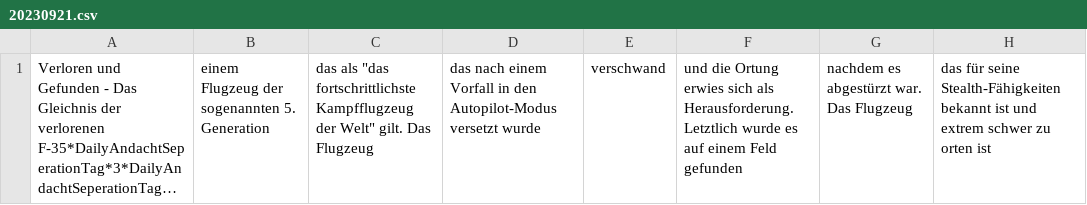
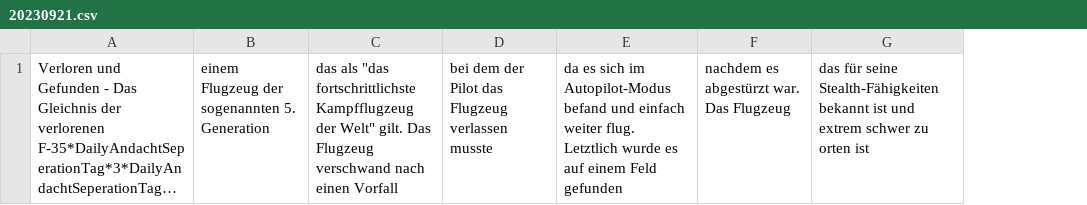
Before and after one commit to Skorsa99/DailyAndacht, a CSV file: andachten/20230921.csv, drawn as a sheet; only a part is shown; long unchanged cells end in …; removed rows and columns are numbered as before the commit, all else as after; the diff names each change by its address in the sheet, - before the commit and + after, or states it on an @@ line.

Commit message:
Fixing 20230921

```diff
--- a/andachten/20230921.csv
+++ b/andachten/20230921.csv
-column C, row 1: das als "das fortschrittlichste Kampfflugzeug der Welt" gilt. Das Flugzeug
-column D, row 1: das nach einem Vorfall in den Autopilot-Modus versetzt wurde
-column E, row 1: verschwand
-column F, row 1: und die Ortung erwies sich als Herausforderung. Letztlich wurde es auf einem Feld gefunden
+column C, row 1: das als "das fortschrittlichste Kampfflugzeug der Welt" gilt. Das Flugzeug verschwand nach einen Vorfall
+column D, row 1: bei dem der Pilot das Flugzeug verlassen musste
+column E, row 1: da es sich im Autopilot-Modus befand und einfach weiter flug. Letztlich wurde es auf einem Feld gefunden
```
